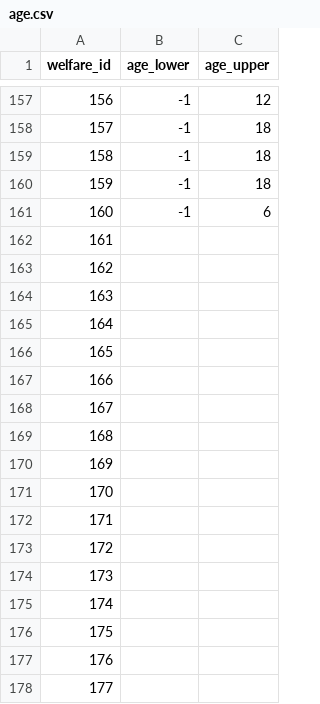
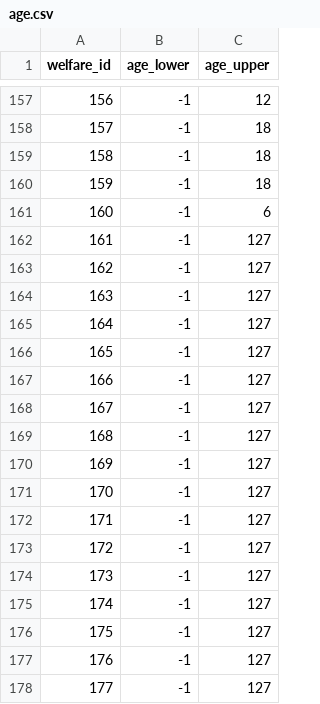
Before and after one commit to james5418/iWelfare, a CSV file: backend_db/table/age.csv, drawn as a sheet; only a part is shown, gaps mark what is left out.

```diff
--- a/backend_db/table/age.csv
+++ b/backend_db/table/age.csv
@@ -161,18 +161,18 @@ welfare_id,age_lower,age_upper
 160,-1,6
-161,,
-162,,
-163,,
-164,,
-165,,
-166,,
-167,,
-168,,
-169,,
-170,,
-171,,
-172,,
-173,,
-174,,
-175,,
-176,,
-177,,
+161,-1,127
+162,-1,127
+163,-1,127
+164,-1,127
+165,-1,127
+166,-1,127
+167,-1,127
+168,-1,127
+169,-1,127
+170,-1,127
+171,-1,127
+172,-1,127
+173,-1,127
+174,-1,127
+175,-1,127
+176,-1,127
+177,-1,127
```
Also changed, not shown: 5 other files.
